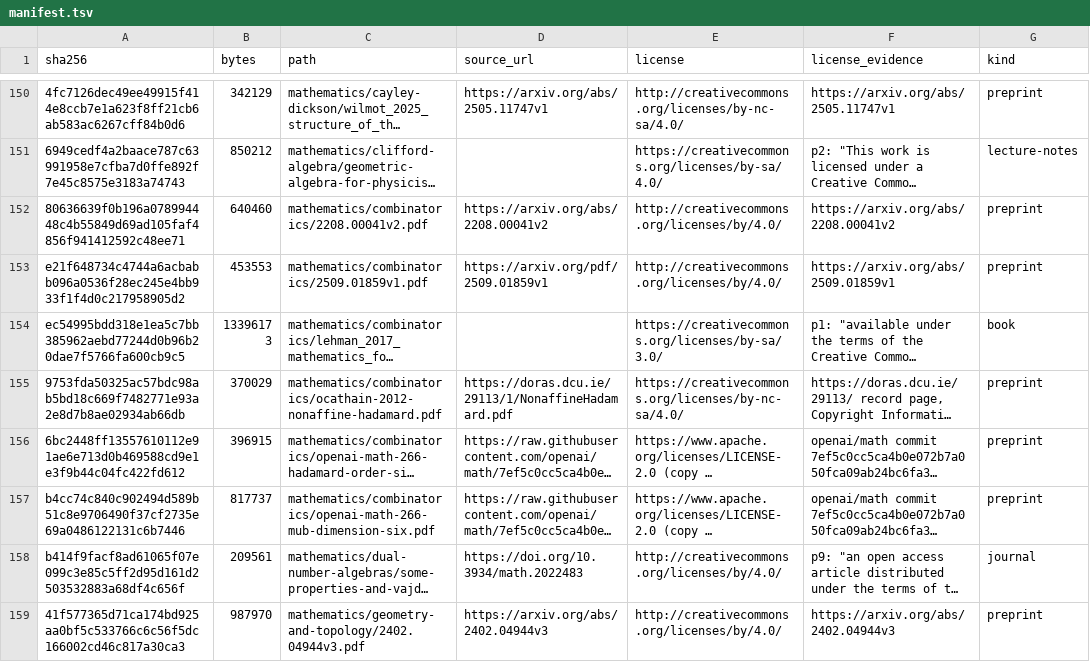
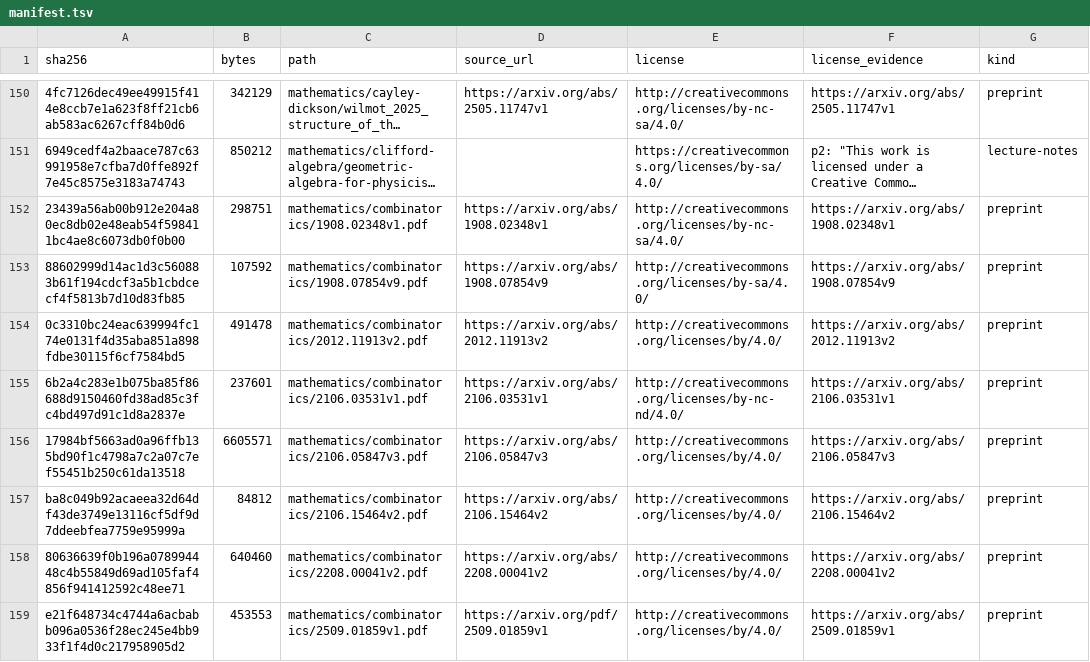
Before and after one commit to Oichkatzelesfrettschen/gororoba-documents-public, a TSV file: manifest.tsv, drawn as a sheet; only a part is shown, gaps mark what is left out; the shorter side is filled out with more unchanged rows; long unchanged cells end in …; the diff names each change by its address in the sheet, - before the commit and + after, or states it on an @@ line.

Commit message:
documents: file 6 arXiv preprints under mathematics/combinatorics
Each PDF carries the arXiv stamp of its version; the license in the manifest row comes from the oaipmh.arxiv.org record of that identifier, and the sha256 and byte count match the copy in the owner's Documents tree.

```diff
--- a/manifest.tsv
+++ b/manifest.tsv
+row 152: 23439a56ab00b912e204a80ec8db02e48eab54f598411bc4ae8c6073db0f0b00 | 298751 | mathematics/combinatorics/1908.02348v1.pdf | https://arxiv.org/abs/1908.02348v1 | http://creativecommons.org/licenses/by-nc-sa/4.0/ | https://arxiv.org/abs/1908.02348v1 | preprint
+row 153: 88602999d14ac1d3c560883b61f194cdcf3a5b1cbdcecf4f5813b7d10d83fb85 | 107592 | mathematics/combinatorics/1908.07854v9.pdf | https://arxiv.org/abs/1908.07854v9 | http://creativecommons.org/licenses/by-sa/4.0/ | https://arxiv.org/abs/1908.07854v9 | preprint
+row 154: 0c3310bc24eac639994fc174e0131f4d35aba851a898fdbe30115f6cf7584bd5 | 491478 | mathematics/combinatorics/2012.11913v2.pdf | https://arxiv.org/abs/2012.11913v2 | http://creativecommons.org/licenses/by/4.0/ | https://arxiv.org/abs/2012.11913v2 | preprint
+row 155: 6b2a4c283e1b075ba85f86688d9150460fd38ad85c3fc4bd497d91c1d8a2837e | 237601 | mathematics/combinatorics/2106.03531v1.pdf | https://arxiv.org/abs/2106.03531v1 | http://creativecommons.org/licenses/by-nc-nd/4.0/ | https://arxiv.org/abs/2106.03531v1 | preprint
+row 156: 17984bf5663ad0a96ffb135bd90f1c4798a7c2a07c7ef55451b250c61da13518 | 6605571 | mathematics/combinatorics/2106.05847v3.pdf | https://arxiv.org/abs/2106.05847v3 | http://creativecommons.org/licenses/by/4.0/ | https://arxiv.org/abs/2106.05847v3 | preprint
+row 157: ba8c049b92acaeea32d64df43de3749e13116cf5df9d7ddeebfea7759e95999a | 84812 | mathematics/combinatorics/2106.15464v2.pdf | https://arxiv.org/abs/2106.15464v2 | http://creativecommons.org/licenses/by/4.0/ | https://arxiv.org/abs/2106.15464v2 | preprint
```
Also changed, not shown: 6 other files.
